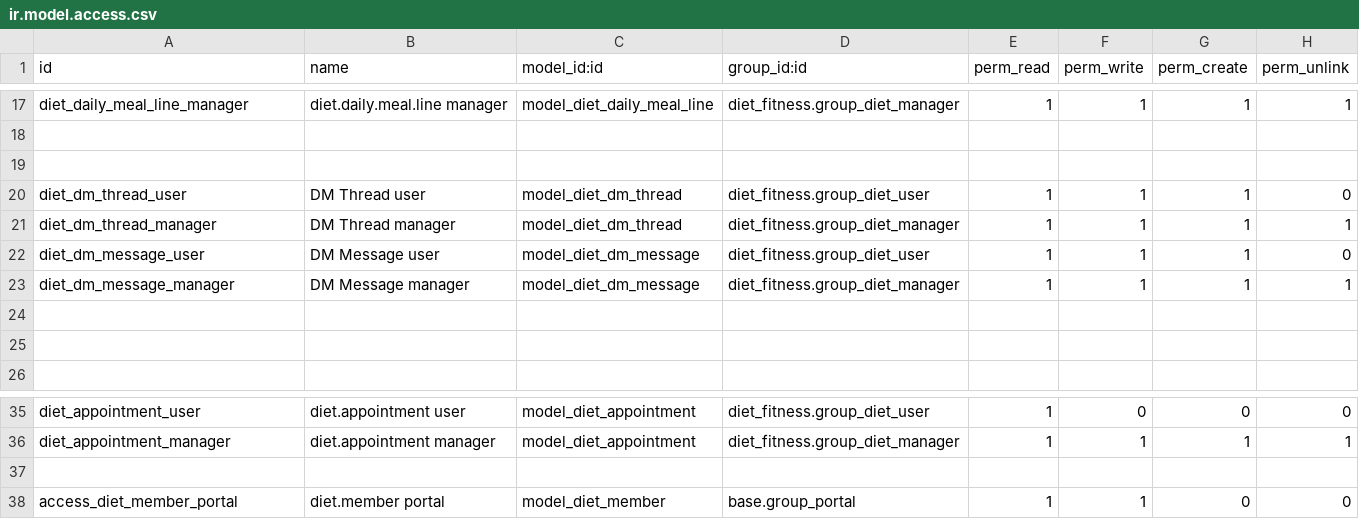
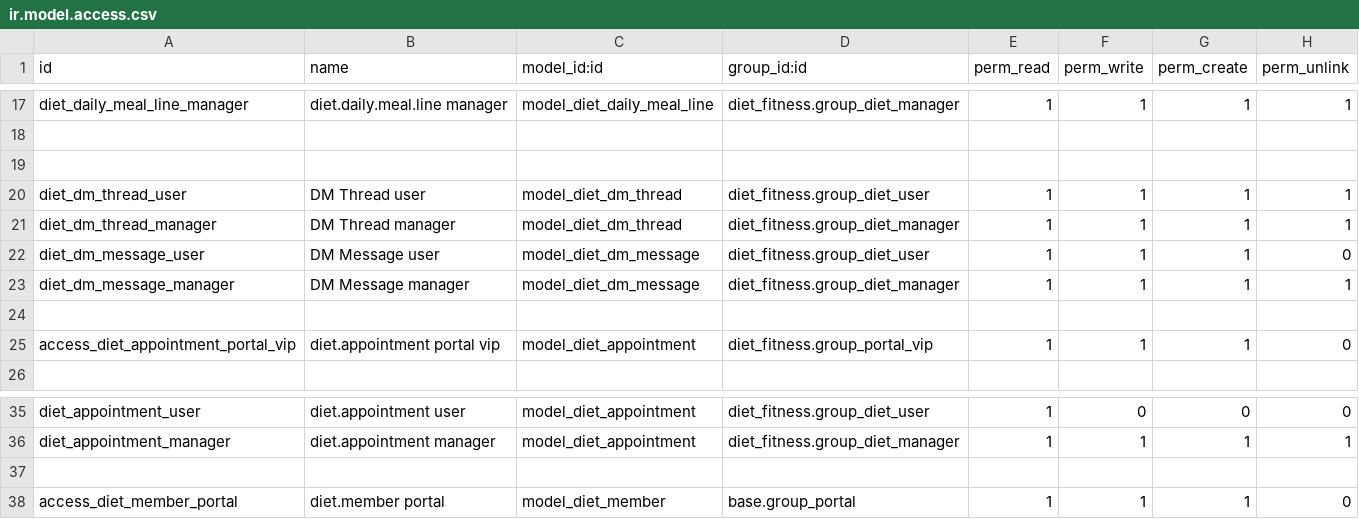
Before and after one commit to aliatabak2/diet_fitness, a CSV file: security/ir.model.access.csv, drawn as a sheet; only a part is shown, gaps mark what is left out.

```diff
--- a/security/ir.model.access.csv
+++ b/security/ir.model.access.csv
@@ -19,3 +19,3 @@ diet_daily_meal_line_manager,diet.daily.meal.line manager,model_diet_daily_meal_
 
-diet_dm_thread_user,DM Thread user,model_diet_dm_thread,diet_fitness.group_diet_user,1,1,1,0
+diet_dm_thread_user,DM Thread user,model_diet_dm_thread,diet_fitness.group_diet_user,1,1,1,1
 diet_dm_thread_manager,DM Thread manager,model_diet_dm_thread,diet_fitness.group_diet_manager,1,1,1,1
@@ -24,3 +24,3 @@ diet_dm_message_manager,DM Message manager,model_diet_dm_message,diet_fitness.gr
 
-
+access_diet_appointment_portal_vip,diet.appointment portal vip,model_diet_appointment,diet_fitness.group_portal_vip,1,1,1,0
 
@@ -37,2 +37,2 @@ diet_appointment_manager,diet.appointment manager,model_diet_appointment,diet_fi
 
-access_diet_member_portal,diet.member portal,model_diet_member,base.group_portal,1,1,0,0
+access_diet_member_portal,diet.member portal,model_diet_member,base.group_portal,1,1,1,0
```
Also changed, not shown: 18 other files.
